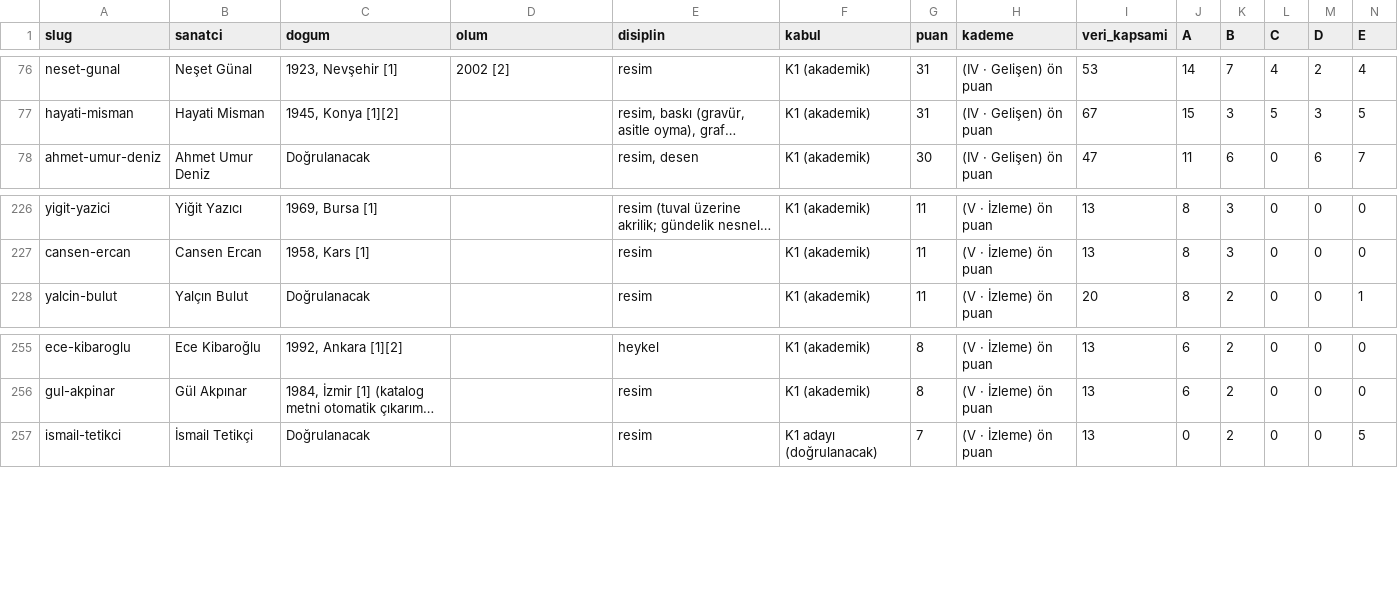
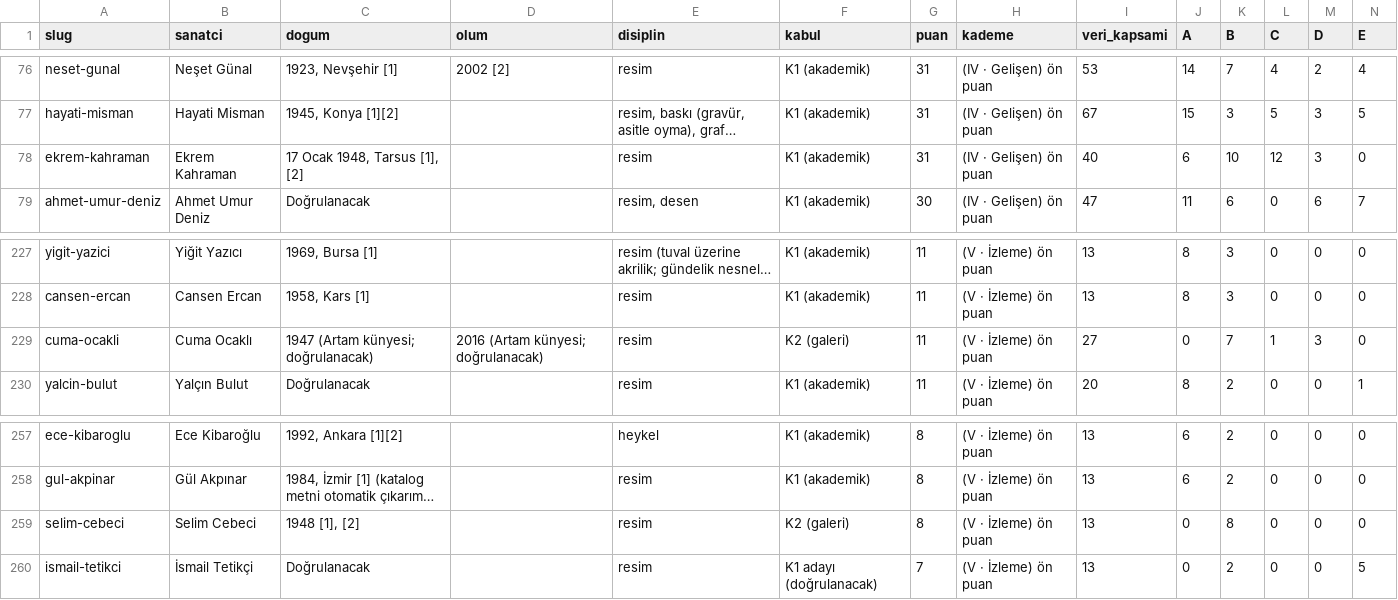
Before and after one commit to occiftci-ux/artvela-site, a CSV file: arastirma/sanatcilar.csv, drawn as a sheet; only a part is shown, gaps mark what is left out; long unchanged cells end in …; rows hold the shown columns only; the diff names each change by its address in the sheet, - before the commit and + after, or states it on an @@ line.

```diff
--- a/arastirma/sanatcilar.csv
+++ b/arastirma/sanatcilar.csv
+row 78: ekrem-kahraman | Ekrem Kahraman | 17 Ocak 1948, Tarsus [1], [2] |  | resim | K1 (akademik) | 31 | (IV · Gelişen) ön puan | 40 | 6 | 10 | 12 | 3 | 0
+row 229: cuma-ocakli | Cuma Ocaklı | 1947 (Artam künyesi; doğrulanacak) | 2016 (Artam künyesi; doğrulanacak) | resim | K2 (galeri) | 11 | (V · İzleme) ön puan | 27 | 0 | 7 | 1 | 3 | 0
+row 259: selim-cebeci | Selim Cebeci | 1948 [1], [2] |  | resim | K2 (galeri) | 8 | (V · İzleme) ön puan | 13 | 0 | 8 | 0 | 0 | 0
```
Also changed, not shown: arastirma/artam-sanatcilar.csv, arastirma/kuyruk.csv, 6 other files.
